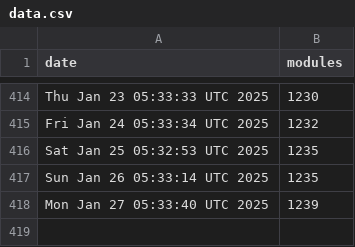
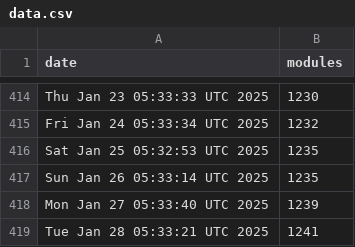
Before and after one commit to jpadams/daggerverse-stats, a CSV file: data.csv, drawn as a sheet; only a part is shown, gaps mark what is left out; the diff names each change by its address in the sheet, - before the commit and + after, or states it on an @@ line.

```diff
--- a/data.csv
+++ b/data.csv
+row 419: Tue Jan 28 05:33:21 UTC 2025 | 1241
```
Also changed, not shown: 1 other file.
